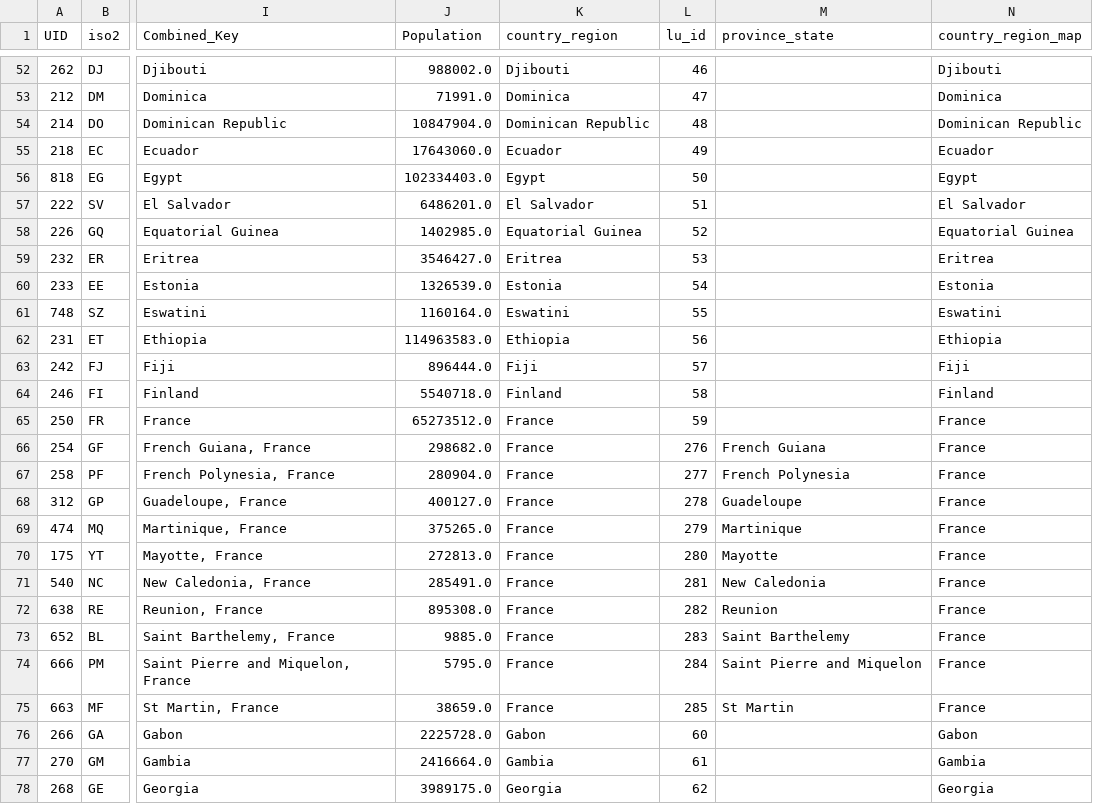
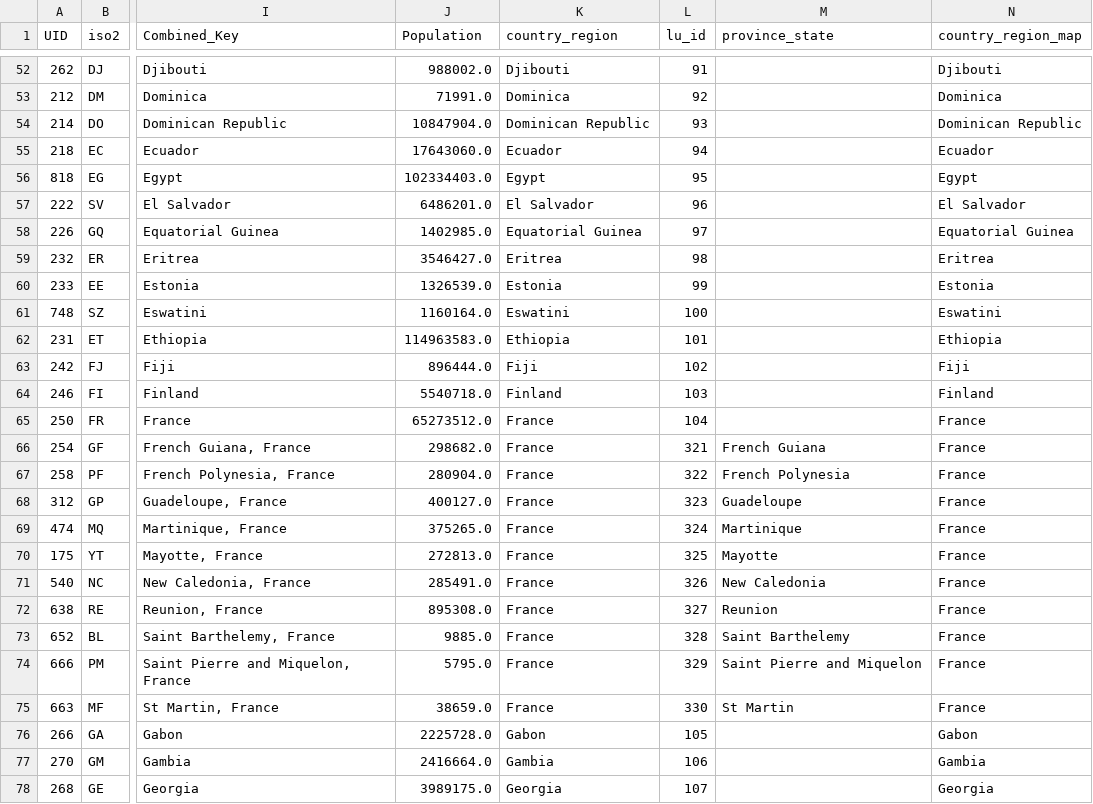
Before and after one commit to v4lue4dded/covid-19, a TSV file: df_lu_clean.tsv, drawn as a sheet; only a part is shown, gaps mark what is left out; the diff covers the shown part only; the diff names each change by its address in the sheet, - before the commit and + after, or states it on an @@ line.

```diff
--- a/df_lu_clean.tsv
+++ b/df_lu_clean.tsv
-L52 (lu_id): 46
+L52 (lu_id): 91
-L53 (lu_id): 47
+L53 (lu_id): 92
-L54 (lu_id): 48
+L54 (lu_id): 93
-L55 (lu_id): 49
+L55 (lu_id): 94
-L56 (lu_id): 50
+L56 (lu_id): 95
-L57 (lu_id): 51
+L57 (lu_id): 96
-L58 (lu_id): 52
+L58 (lu_id): 97
-L59 (lu_id): 53
+L59 (lu_id): 98
-L60 (lu_id): 54
+L60 (lu_id): 99
-L61 (lu_id): 55
+L61 (lu_id): 100
-L62 (lu_id): 56
+L62 (lu_id): 101
-L63 (lu_id): 57
+L63 (lu_id): 102
-L64 (lu_id): 58
+L64 (lu_id): 103
-L65 (lu_id): 59
+L65 (lu_id): 104
-L66 (lu_id): 276
+L66 (lu_id): 321
-L67 (lu_id): 277
+L67 (lu_id): 322
-L68 (lu_id): 278
+L68 (lu_id): 323
-L69 (lu_id): 279
+L69 (lu_id): 324
-L70 (lu_id): 280
+L70 (lu_id): 325
-L71 (lu_id): 281
+L71 (lu_id): 326
-L72 (lu_id): 282
+L72 (lu_id): 327
-L73 (lu_id): 283
+L73 (lu_id): 328
-L74 (lu_id): 284
+L74 (lu_id): 329
-L75 (lu_id): 285
+L75 (lu_id): 330
-L76 (lu_id): 60
+L76 (lu_id): 105
-L77 (lu_id): 61
+L77 (lu_id): 106
-L78 (lu_id): 62
+L78 (lu_id): 107
```
Also changed, not shown: 154 edited cells elsewhere in this file, df_data_clean_max_date.tsv, 2 other files.
